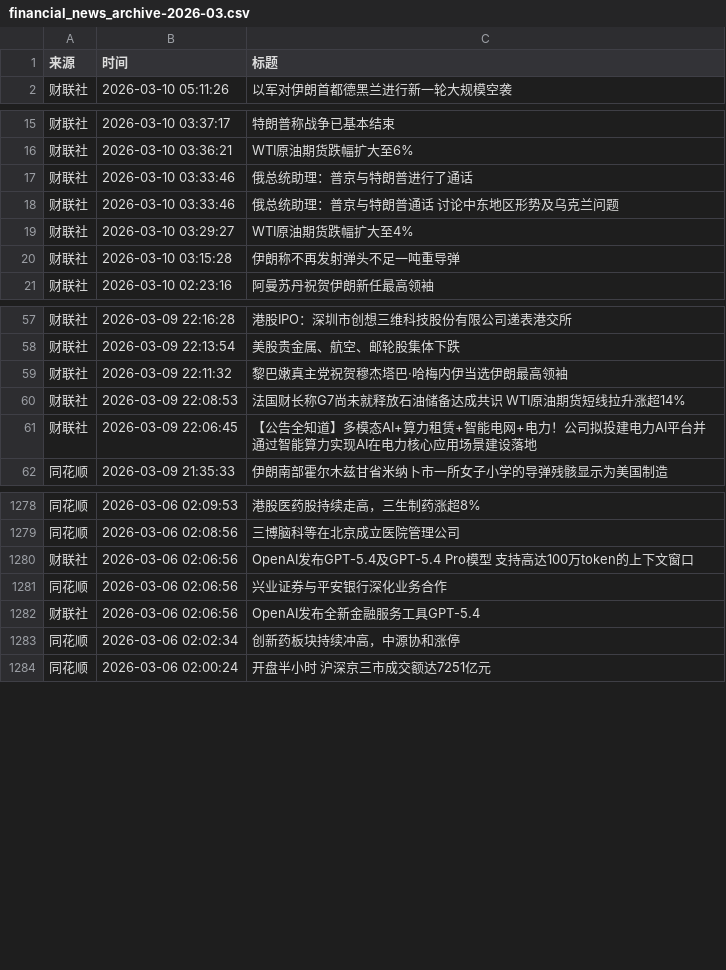
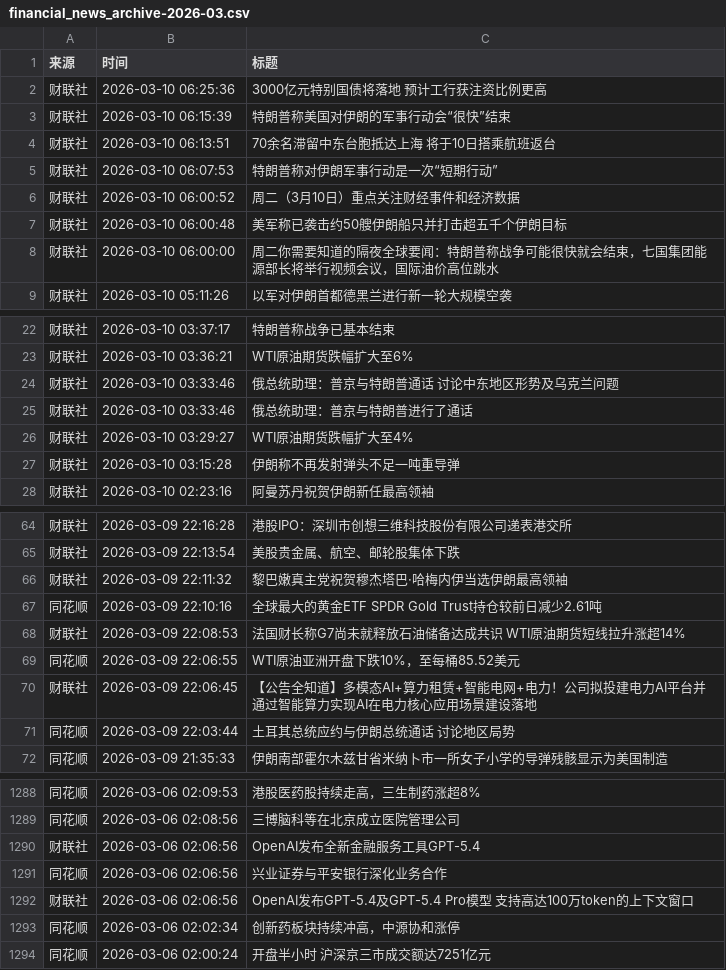
Before and after one commit to YutaoH/huiboyanbao, a CSV file: 财经新闻数据/financial_news_archive-2026-03.csv, drawn as a sheet; only a part is shown, gaps mark what is left out; the diff covers the shown part only.

```diff
--- a/财经新闻数据/financial_news_archive-2026-03.csv
+++ b/财经新闻数据/financial_news_archive-2026-03.csv
@@ -1,2 +1,9 @@
 来源,时间,标题
+财联社,2026-03-10 06:25:36,3000亿元特别国债将落地 预计工行获注资比例更高
+财联社,2026-03-10 06:15:39,特朗普称美国对伊朗的军事行动会“很快”结束
+财联社,2026-03-10 06:13:51,70余名滞留中东台胞抵达上海 将于10日搭乘航班返台
+财联社,2026-03-10 06:07:53,特朗普称对伊朗军事行动是一次“短期行动”
+财联社,2026-03-10 06:00:52,周二（3月10日）重点关注财经事件和经济数据
+财联社,2026-03-10 06:00:48,美军称已袭击约50艘伊朗船只并打击超五千个伊朗目标
+财联社,2026-03-10 06:00:00,周二你需要知道的隔夜全球要闻：特朗普称战争可能很快就会结束，七国集团能源部长将举行视频会议，国际油价高位跳水
 财联社,2026-03-10 05:11:26,以军对伊朗首都德黑兰进行新一轮大规模空袭
@@ -16,4 +23,4 @@
 财联社,2026-03-10 03:36:21,WTI原油期货跌幅扩大至6%
-财联社,2026-03-10 03:33:46,俄总统助理：普京与特朗普进行了通话
 财联社,2026-03-10 03:33:46,俄总统助理：普京与特朗普通话 讨论中东地区形势及乌克兰问题
+财联社,2026-03-10 03:33:46,俄总统助理：普京与特朗普进行了通话
 财联社,2026-03-10 03:29:27,WTI原油期货跌幅扩大至4%
@@ -59,4 +66,7 @@
 财联社,2026-03-09 22:11:32,黎巴嫩真主党祝贺穆杰塔巴·哈梅内伊当选伊朗最高领袖
+同花顺,2026-03-09 22:10:16,全球最大的黄金ETF SPDR Gold Trust持仓较前日减少2.61吨
 财联社,2026-03-09 22:08:53,法国财长称G7尚未就释放石油储备达成共识 WTI原油期货短线拉升涨超14%
+同花顺,2026-03-09 22:06:55,WTI原油亚洲开盘下跌10%，至每桶85.52美元
 财联社,2026-03-09 22:06:45,【公告全知道】多模态AI+算力租赁+智能电网+电力！公司拟投建电力AI平台并通过智能算力实现AI在电力核心应用场景建设落地
+同花顺,2026-03-09 22:03:44,土耳其总统应约与伊朗总统通话 讨论地区局势
 同花顺,2026-03-09 21:35:33,伊朗南部霍尔木兹甘省米纳卜市一所女子小学的导弹残骸显示为美国制造
@@ -1279,5 +1289,5 @@
 同花顺,2026-03-06 02:08:56,三博脑科等在北京成立医院管理公司
-财联社,2026-03-06 02:06:56,OpenAI发布GPT-5.4及GPT-5.4 Pro模型 支持高达100万token的上下文窗口
-同花顺,2026-03-06 02:06:56,兴业证券与平安银行深化业务合作
 财联社,2026-03-06 02:06:56,OpenAI发布全新金融服务工具GPT-5.4
+同花顺,2026-03-06 02:06:56,兴业证券与平安银行深化业务合作
+财联社,2026-03-06 02:06:56,OpenAI发布GPT-5.4及GPT-5.4 Pro模型 支持高达100万token的上下文窗口
 同花顺,2026-03-06 02:02:34,创新药板块持续冲高，中源协和涨停
```
Also changed, not shown: 3 moved rows elsewhere in this file, 5 other files.
